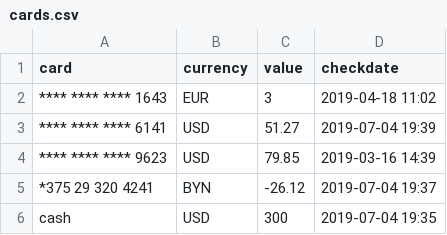
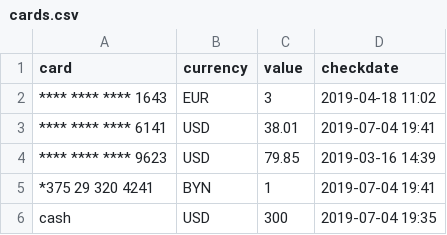
Before and after one commit to abitrolly/opencompany, a CSV file: cards/cards.csv, drawn as a sheet.

Commit message:
pay the v bill

```diff
--- a/cards/cards.csv
+++ b/cards/cards.csv
@@ -2,5 +2,5 @@ card, currency, value, checkdate
 **** **** **** 1643, EUR, 3, 2019-04-18 11:02
-**** **** **** 6141, USD, 51.27, 2019-07-04 19:39
+**** **** **** 6141, USD, 38.01, 2019-07-04 19:41
 **** **** **** 9623, USD, 79.85, 2019-03-16 14:39
-*375   29  320 4241, BYN, -26.12, 2019-07-04 19:37
+*375   29  320 4241, BYN, 1, 2019-07-04 19:41
 cash, USD, 300, 2019-07-04 19:35
```
